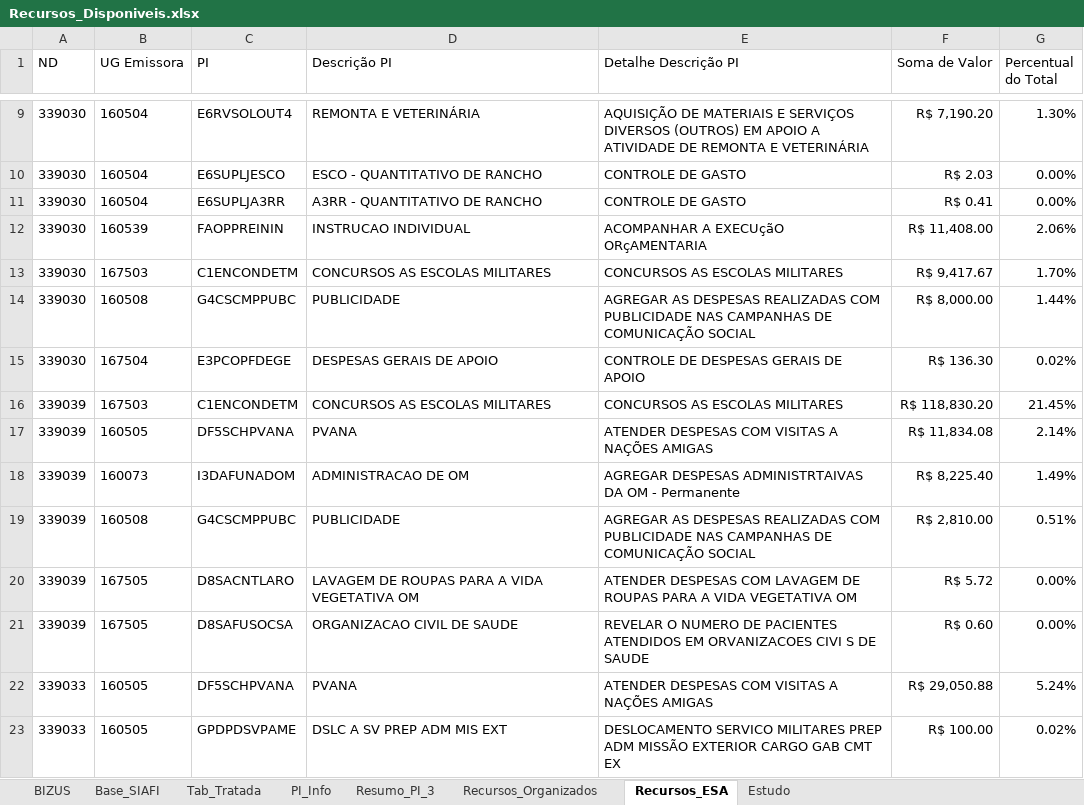
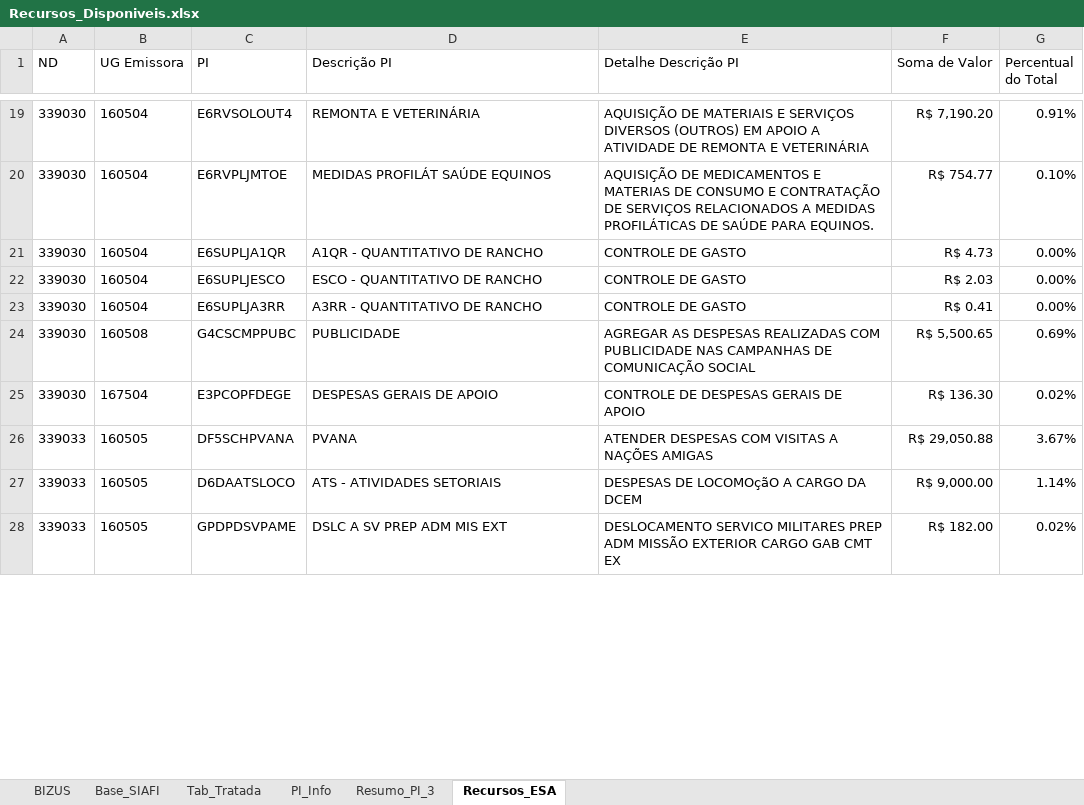
Before and after one commit to DiogoPqdt/Dashboard_ESA, an Excel workbook: base_dados/Recursos_Disponiveis.xlsx, sheet Recursos_ESA, drawn as a sheet; only a part is shown, gaps mark what is left out; values as stored, in another font and other column widths than the file's, no borders; conditional formats not drawn; removed rows and columns are numbered as before the commit, all else as after; the diff covers the shown part only; the diff names each change by its address in the sheet, - before the commit and + after, or states it on an @@ line.

```diff
--- a/base_dados/Recursos_Disponiveis.xlsx (sheet Recursos_ESA)
+++ b/base_dados/Recursos_Disponiveis.xlsx (sheet Recursos_ESA)
-sheet tab: Recursos_Organizados
-sheet tab: Estudo
-G19 (Percentual do Total): 1.30%
+G19 (Percentual do Total): 0.91%
+row 20: 339030 | 160504 | E6RVPLJMTOE | MEDIDAS PROFILÁT SAÚDE EQUINOS | AQUISIÇÃO DE MEDICAMENTOS E MATERIAS DE CONSUMO E CONTRATAÇÃO DE SERVIÇOS RELACIONADOS A MEDIDAS PROFILÁTICAS DE SAÚDE PARA EQUINOS. | R$ 754.77 | 0.10%
+row 21: 339030 | 160504 | E6SUPLJA1QR | A1QR - QUANTITATIVO DE RANCHO | CONTROLE DE GASTO | R$ 4.73 | 0.00%
-row 12: 339030 | 160539 | FAOPPREININ | INSTRUCAO INDIVIDUAL | ACOMPANHAR A EXECUçãO ORçAMENTARIA | R$ 11,408.00 | 2.06%
-row 13: 339030 | 167503 | C1ENCONDETM | CONCURSOS AS ESCOLAS MILITARES | CONCURSOS AS ESCOLAS MILITARES | R$ 9,417.67 | 1.70%
-F24 (Soma de Valor): R$ 8,000.00
+F24 (Soma de Valor): R$ 5,500.65
-G24 (Percentual do Total): 1.44%
+G24 (Percentual do Total): 0.69%
-row 16: 339039 | 167503 | C1ENCONDETM | CONCURSOS AS ESCOLAS MILITARES | CONCURSOS AS ESCOLAS MILITARES | R$ 118,830.20 | 21.45%
-row 17: 339039 | 160505 | DF5SCHPVANA | PVANA | ATENDER DESPESAS COM VISITAS A NAÇÕES AMIGAS | R$ 11,834.08 | 2.14%
-row 18: 339039 | 160073 | I3DAFUNADOM | ADMINISTRACAO DE OM | AGREGAR DESPESAS ADMINISTRTAIVAS DA OM - Permanente | R$ 8,225.40 | 1.49%
-row 19: 339039 | 160508 | G4CSCMPPUBC | PUBLICIDADE | AGREGAR AS DESPESAS REALIZADAS COM PUBLICIDADE NAS CAMPANHAS DE COMUNICAÇÃO SOCIAL | R$ 2,810.00 | 0.51%
@@ row 20 moved to row 6: 339039 @@
-row 21: 339039 | 167505 | D8SAFUSOCSA | ORGANIZACAO CIVIL DE SAUDE | REVELAR O NUMERO DE PACIENTES ATENDIDOS EM ORVANIZACOES CIVI S DE SAUDE | R$ 0.60 | 0.00%
-G26 (Percentual do Total): 5.24%
+G26 (Percentual do Total): 3.67%
+row 27: 339033 | 160505 | D6DAATSLOCO | ATS - ATIVIDADES SETORIAIS | DESPESAS DE LOCOMOçãO A CARGO DA DCEM | R$ 9,000.00 | 1.14%
-F28 (Soma de Valor): R$ 100.00
+F28 (Soma de Valor): R$ 182.00
```
Also changed, not shown: 13 added rows, 6 removed rows and 15 edited cells elsewhere in this sheet, sheet Tab_Tratada, sheet Base_SIAFI, sheet Resumo_PI_3, sheet PI_Info, 9 other files.
